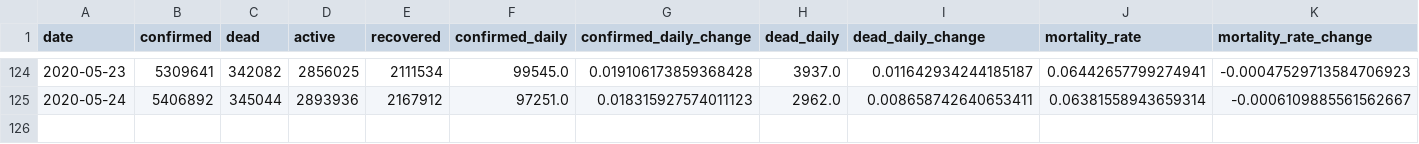
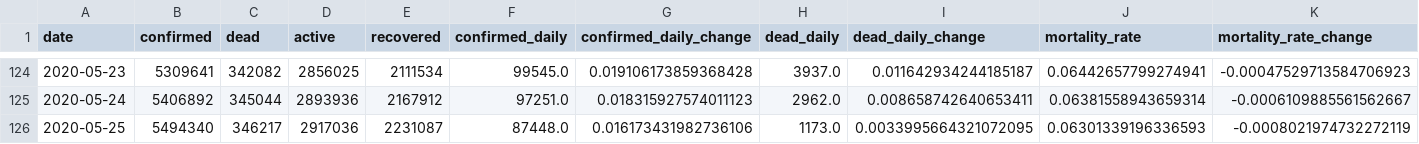
Before and after one commit to Eladweller/COVID-19-worldwide-analysis, a CSV file: data/COVID-19 daily.csv, drawn as a sheet; only a part is shown, gaps mark what is left out; the diff names each change by its address in the sheet, - before the commit and + after, or states it on an @@ line.

```diff
--- a/data/COVID-19 daily.csv
+++ b/data/COVID-19 daily.csv
+row 126: 2020-05-25 | 5494340 | 346217 | 2917036 | 2231087 | 87448.0 | 0.016173431982736106 | 1173.0 | 0.0033995664321072095 | 0.06301339196336593 | -0.0008021974732272119
```
Also changed, not shown: data/time_series_covid19_confirmed_global.csv, data/time_series_covid19_deaths_global.csv, 39 other files.
